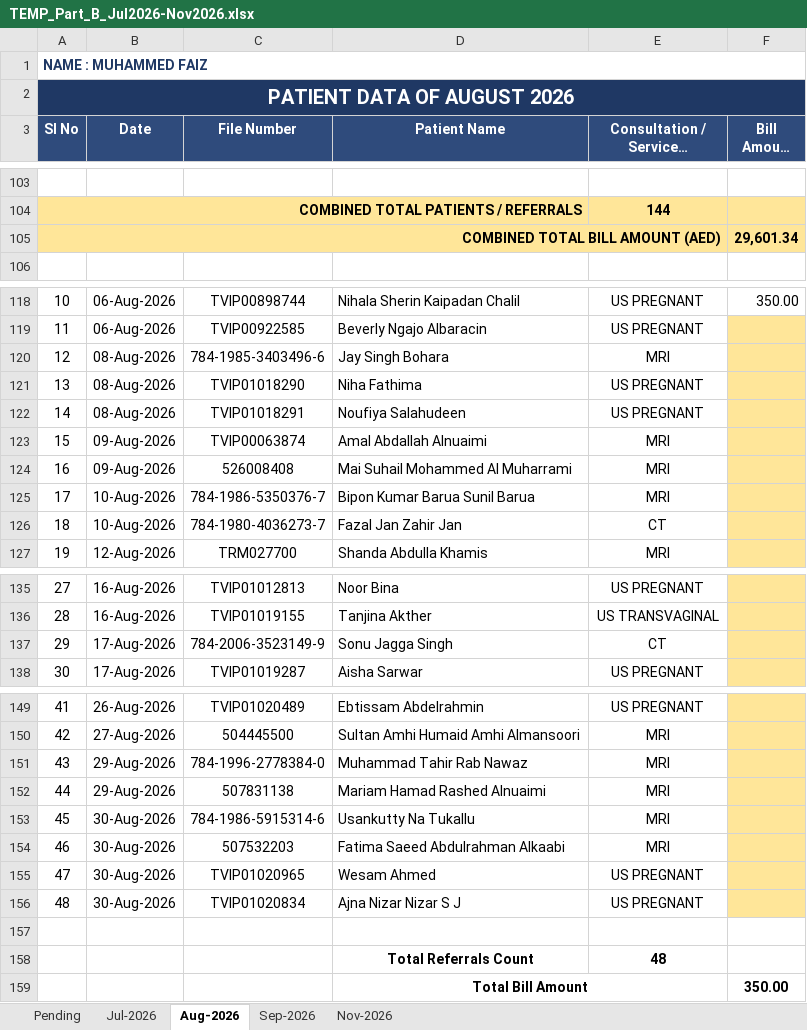
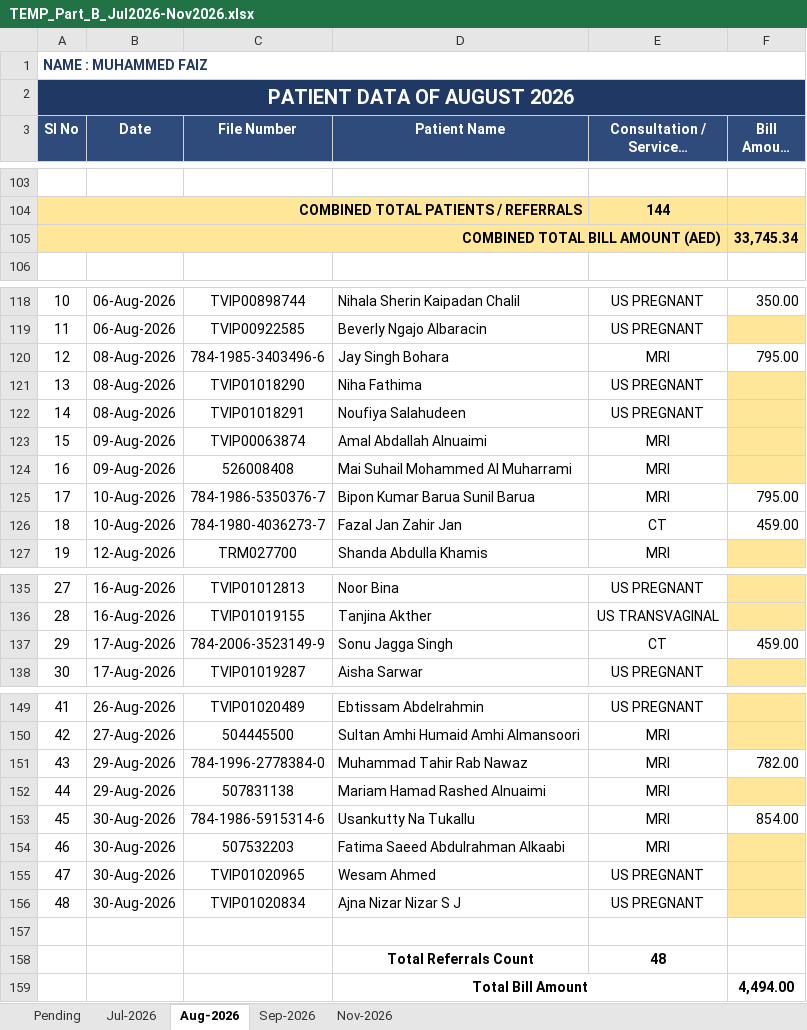
Before and after one commit to faizpachu313-star/patient-report, an Excel workbook: TEMP_Part_B_Jul2026-Nov2026.xlsx, sheet Aug-2026, drawn as a sheet; only a part is shown, gaps mark what is left out; long unchanged cells end in …; values as stored, in another font and other column widths than the file's, no borders; the diff names each change by its address in the sheet, - before the commit and + after, or states it on an @@ line.

```diff
--- a/TEMP_Part_B_Jul2026-Nov2026.xlsx (sheet Aug-2026)
+++ b/TEMP_Part_B_Jul2026-Nov2026.xlsx (sheet Aug-2026)
-F105 (Bill Amount (AED)): 29,601.34
+F105 (Bill Amount (AED)): 33,745.34
-F120 (Bill Amount (AED)): (empty)
+F120 (Bill Amount (AED)): 795.00
-F120 fill: #FFE699
+F120 fill: none
-F125 (Bill Amount (AED)): (empty)
+F125 (Bill Amount (AED)): 795.00
-F125:F126 fill: #FFE699
+F125:F126 fill: none
-F126 (Bill Amount (AED)): (empty)
+F126 (Bill Amount (AED)): 459.00
-F137 (Bill Amount (AED)): (empty)
+F137 (Bill Amount (AED)): 459.00
-F137 fill: #FFE699
+F137 fill: none
-F151 (Bill Amount (AED)): (empty)
+F151 (Bill Amount (AED)): 782.00
-F151 fill: #FFE699
+F151 fill: none
-F153 (Bill Amount (AED)): (empty)
+F153 (Bill Amount (AED)): 854.00
-F153 fill: #FFE699
+F153 fill: none
-F159 (Bill Amount (AED)): 350.00
+F159 (Bill Amount (AED)): 4,494.00
```
Also changed, not shown: sheet Pending, Faiz_Patient_Data_Master_Nov2025-Nov2026.xlsx, TEMP_Part_A_Nov2025-Jun2026.xlsx, 2 other files.
